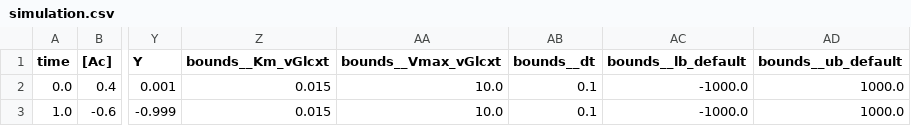
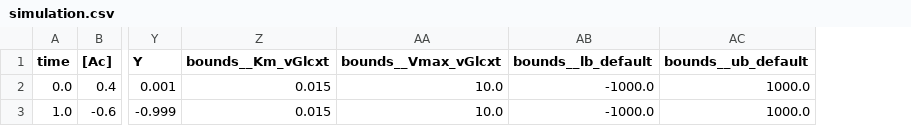
Before and after one commit to matthiaskoenig/sbmlutils, a CSV file: sbmlutils/dfba/diauxic_growth/results/v3/simulation.csv, drawn as a sheet; only a part is shown, gaps mark what is left out; the diff names each change by its address in the sheet, - before the commit and + after, or states it on an @@ line.

Commit message:
fixed bug in bound parameter export

```diff
--- a/sbmlutils/dfba/diauxic_growth/results/v3/simulation.csv
+++ b/sbmlutils/dfba/diauxic_growth/results/v3/simulation.csv
-column AB (bounds__dt), rows 2-3: 0.1 | 0.1
```
Also changed, not shown: 12 other files.
